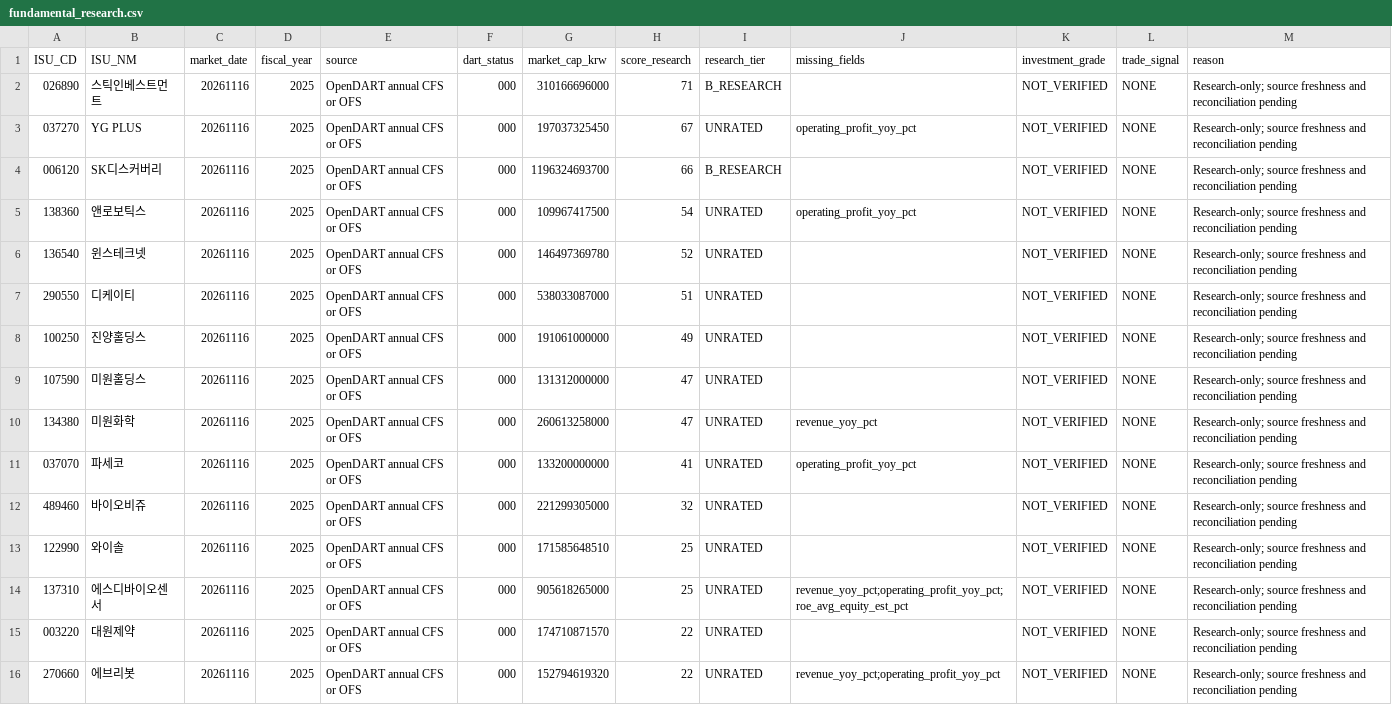
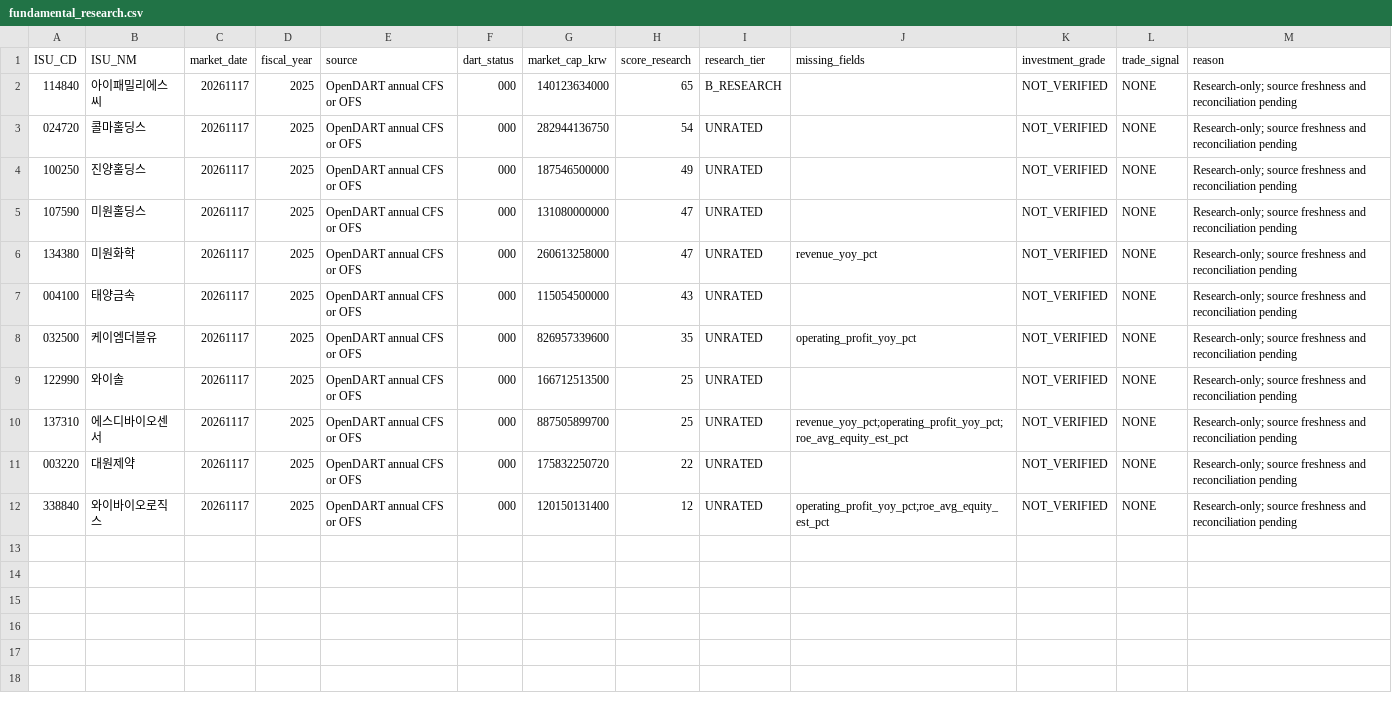
Before and after one commit to cks3210-spec/KRX-Public-Test, a CSV file: v5_reports/stage25/fundamental_research.csv, drawn as a sheet.

```diff
--- a/v5_reports/stage25/fundamental_research.csv
+++ b/v5_reports/stage25/fundamental_research.csv
@@ -1,16 +1,12 @@
 ISU_CD,ISU_NM,market_date,fiscal_year,source,dart_status,market_cap_krw,score_research,research_tier,missing_fields,investment_grade,trade_signal,reason
-026890,스틱인베스트먼트,20261116,2025,OpenDART annual CFS or OFS,000,310166696000,71,B_RESEARCH,,NOT_VERIFIED,NONE,Research-only; source freshness and reconciliation pending
-037270,YG PLUS,20261116,2025,OpenDART annual CFS or OFS,000,197037325450,67,UNRATED,operating_profit_yoy_pct,NOT_VERIFIED,NONE,Research-only; source freshness and reconciliation pending
-006120,SK디스커버리,20261116,2025,OpenDART annual CFS or OFS,000,1196324693700,66,B_RESEARCH,,NOT_VERIFIED,NONE,Research-only; source freshness and reconciliation pending
-138360,앤로보틱스,20261116,2025,OpenDART annual CFS or OFS,000,109967417500,54,UNRATED,operating_profit_yoy_pct,NOT_VERIFIED,NONE,Research-only; source freshness and reconciliation pending
-136540,윈스테크넷,20261116,2025,OpenDART annual CFS or OFS,000,146497369780,52,UNRATED,,NOT_VERIFIED,NONE,Research-only; source freshness and reconciliation pending
-290550,디케이티,20261116,2025,OpenDART annual CFS or OFS,000,538033087000,51,UNRATED,,NOT_VERIFIED,NONE,Research-only; source freshness and reconciliation pending
-100250,진양홀딩스,20261116,2025,OpenDART annual CFS or OFS,000,191061000000,49,UNRATED,,NOT_VERIFIED,NONE,Research-only; source freshness and reconciliation pending
-107590,미원홀딩스,20261116,2025,OpenDART annual CFS or OFS,000,131312000000,47,UNRATED,,NOT_VERIFIED,NONE,Research-only; source freshness and reconciliation pending
-134380,미원화학,20261116,2025,OpenDART annual CFS or OFS,000,260613258000,47,UNRATED,revenue_yoy_pct,NOT_VERIFIED,NONE,Research-only; source freshness and reconciliation pending
-037070,파세코,20261116,2025,OpenDART annual CFS or OFS,000,133200000000,41,UNRATED,operating_profit_yoy_pct,NOT_VERIFIED,NONE,Research-only; source freshness and reconciliation pending
-489460,바이오비쥬,20261116,2025,OpenDART annual CFS or OFS,000,221299305000,32,UNRATED,,NOT_VERIFIED,NONE,Research-only; source freshness and reconciliation pending
-122990,와이솔,20261116,2025,OpenDART annual CFS or OFS,000,171585648510,25,UNRATED,,NOT_VERIFIED,NONE,Research-only; source freshness and reconciliation pending
-137310,에스디바이오센서,20261116,2025,OpenDART annual CFS or OFS,000,905618265000,25,UNRATED,revenue_yoy_pct;operating_profit_yoy_pct;roe_avg_equity_est_pct,NOT_VERIFIED,NONE,Research-only; source freshness and reconciliation pending
-003220,대원제약,20261116,2025,OpenDART annual CFS or OFS,000,174710871570,22,UNRATED,,NOT_VERIFIED,NONE,Research-only; source freshness and reconciliation pending
-270660,에브리봇,20261116,2025,OpenDART annual CFS or OFS,000,152794619320,22,UNRATED,revenue_yoy_pct;operating_profit_yoy_pct,NOT_VERIFIED,NONE,Research-only; source freshness and reconciliation pending
+114840,아이패밀리에스씨,20261117,2025,OpenDART annual CFS or OFS,000,140123634000,65,B_RESEARCH,,NOT_VERIFIED,NONE,Research-only; source freshness and reconciliation pending
+024720,콜마홀딩스,20261117,2025,OpenDART annual CFS or OFS,000,282944136750,54,UNRATED,,NOT_VERIFIED,NONE,Research-only; source freshness and reconciliation pending
+100250,진양홀딩스,20261117,2025,OpenDART annual CFS or OFS,000,187546500000,49,UNRATED,,NOT_VERIFIED,NONE,Research-only; source freshness and reconciliation pending
+107590,미원홀딩스,20261117,2025,OpenDART annual CFS or OFS,000,131080000000,47,UNRATED,,NOT_VERIFIED,NONE,Research-only; source freshness and reconciliation pending
+134380,미원화학,20261117,2025,OpenDART annual CFS or OFS,000,260613258000,47,UNRATED,revenue_yoy_pct,NOT_VERIFIED,NONE,Research-only; source freshness and reconciliation pending
+004100,태양금속,20261117,2025,OpenDART annual CFS or OFS,000,115054500000,43,UNRATED,,NOT_VERIFIED,NONE,Research-only; source freshness and reconciliation pending
+032500,케이엠더블유,20261117,2025,OpenDART annual CFS or OFS,000,826957339600,35,UNRATED,operating_profit_yoy_pct,NOT_VERIFIED,NONE,Research-only; source freshness and reconciliation pending
+122990,와이솔,20261117,2025,OpenDART annual CFS or OFS,000,166712513500,25,UNRATED,,NOT_VERIFIED,NONE,Research-only; source freshness and reconciliation pending
+137310,에스디바이오센서,20261117,2025,OpenDART annual CFS or OFS,000,887505899700,25,UNRATED,revenue_yoy_pct;operating_profit_yoy_pct;roe_avg_equity_est_pct,NOT_VERIFIED,NONE,Research-only; source freshness and reconciliation pending
+003220,대원제약,20261117,2025,OpenDART annual CFS or OFS,000,175832250720,22,UNRATED,,NOT_VERIFIED,NONE,Research-only; source freshness and reconciliation pending
+338840,와이바이오로직스,20261117,2025,OpenDART annual CFS or OFS,000,120150131400,12,UNRATED,operating_profit_yoy_pct;roe_avg_equity_est_pct,NOT_VERIFIED,NONE,Research-only; source freshness and reconciliation pending
```
Also changed, not shown: v5_reports/stage26/decision_research.csv, v5_reports/stage27/performance_5_10_20.csv, 6 other files.
